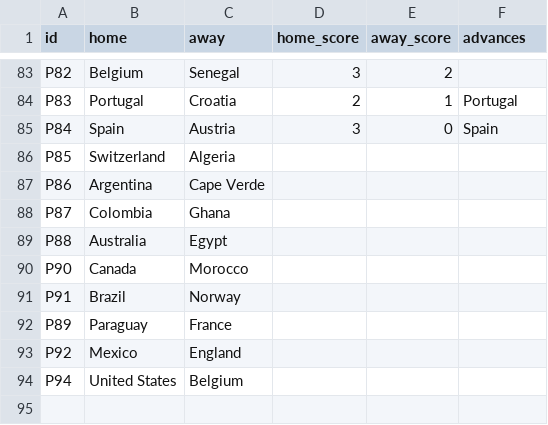
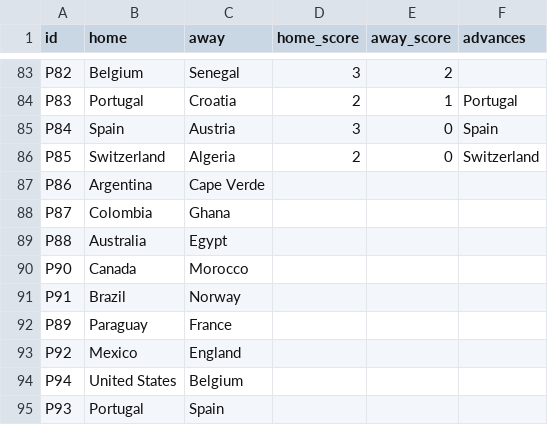
Before and after one commit to innovationwizard/2026WC, a CSV file: web/data/results_live.csv, drawn as a sheet; only a part is shown, gaps mark what is left out.

```diff
--- a/web/data/results_live.csv
+++ b/web/data/results_live.csv
@@ -85,3 +85,3 @@ P83,Portugal,Croatia,2,1,Portugal
 P84,Spain,Austria,3,0,Spain
-P85,Switzerland,Algeria,,,
+P85,Switzerland,Algeria,2,0,Switzerland
 P86,Argentina,Cape Verde,,,
@@ -94 +94,2 @@ P92,Mexico,England,,,
 P94,United States,Belgium,,,
+P93,Portugal,Spain,,,
```
Also changed, not shown: web/data/knockout_fixtures.csv, web/data/market_odds.csv, 1 other file.
